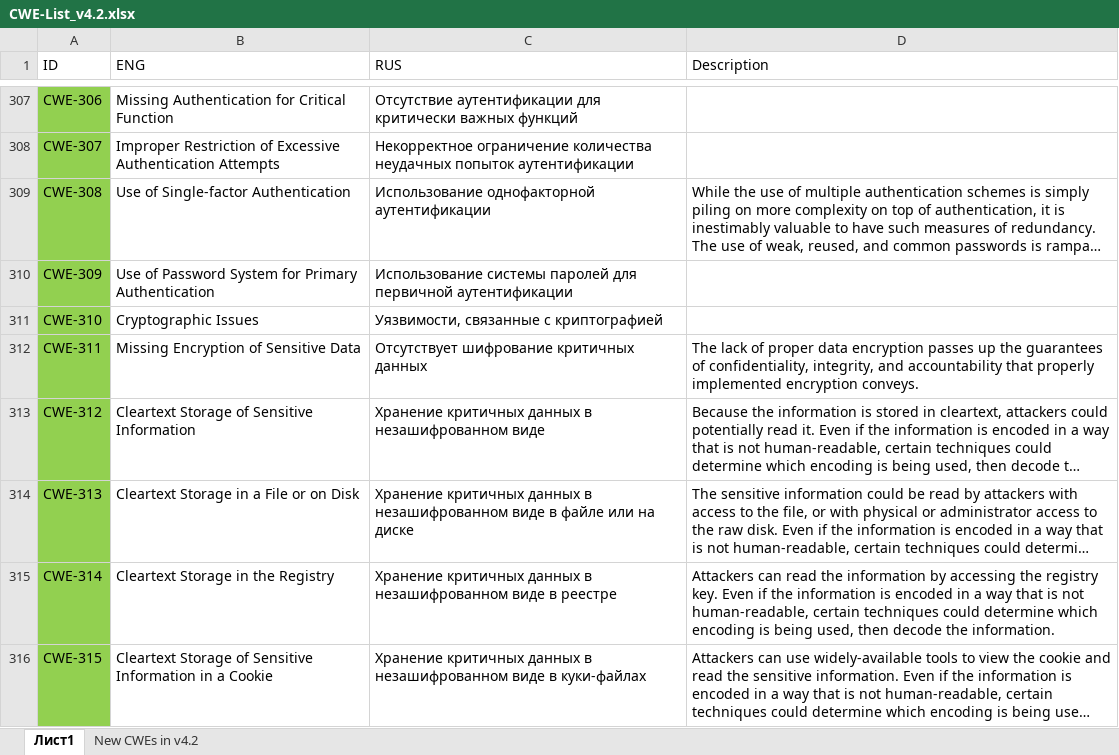
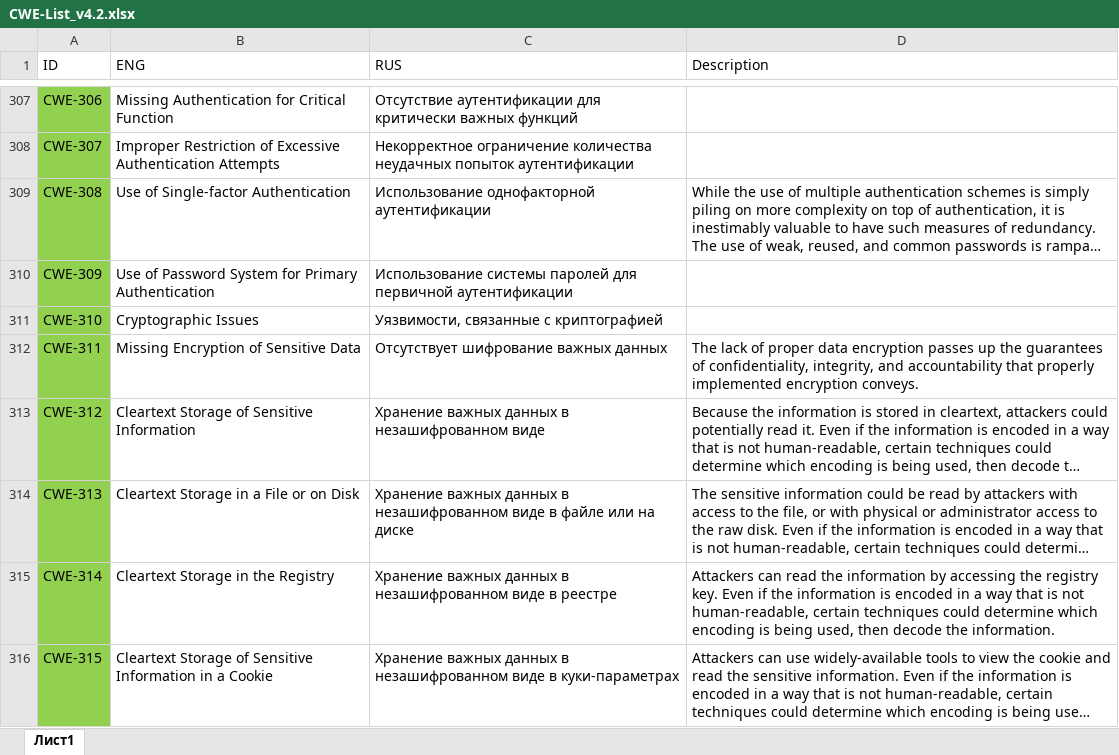
Before and after one commit to PositiveTechnologies/PT.Doc, an Excel workbook: CWE-List/CWE-List_v4.2.xlsx, sheet Лист1, drawn as a sheet; only a part is shown, gaps mark what is left out; long unchanged cells end in …; values as stored, in another font and other column widths than the file's, no borders; table styles not drawn; the diff covers the shown part only; the diff names each change by its address in the sheet, - before the commit and + after, or states it on an @@ line.

```diff
--- a/CWE-List/CWE-List_v4.2.xlsx (sheet Лист1)
+++ b/CWE-List/CWE-List_v4.2.xlsx (sheet Лист1)
-sheet tab: New CWEs in v4.2
-C312 (RUS): Отсутствует шифрование критичных данных
+C312 (RUS): Отсутствует шифрование важных данных
-C313 (RUS): Хранение критичных данных в…
+C313 (RUS): Хранение важных данных в…
-C314 (RUS): Хранение критичных данных в…
+C314 (RUS): Хранение важных данных в…
-C315 (RUS): Хранение критичных данных в…
+C315 (RUS): Хранение важных данных в…
-C316 (RUS): Хранение критичных данных в незашифрованном виде в куки-файлах
+C316 (RUS): Хранение важных данных в незашифрованном виде в куки-параметрах
```
Also changed, not shown: 22 edited cells elsewhere in this sheet, 1 other file.
